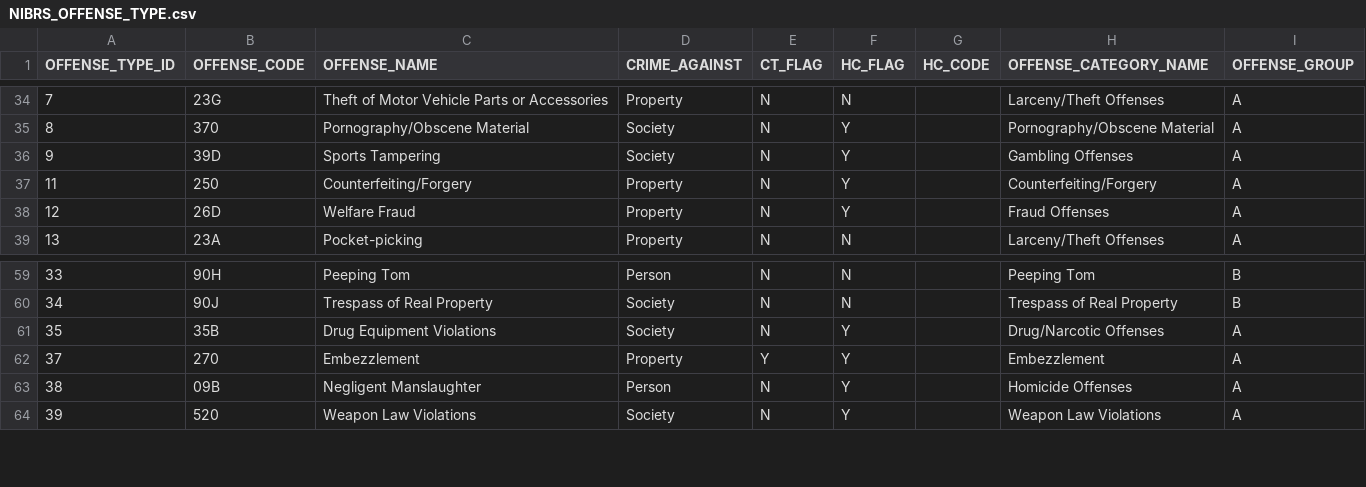
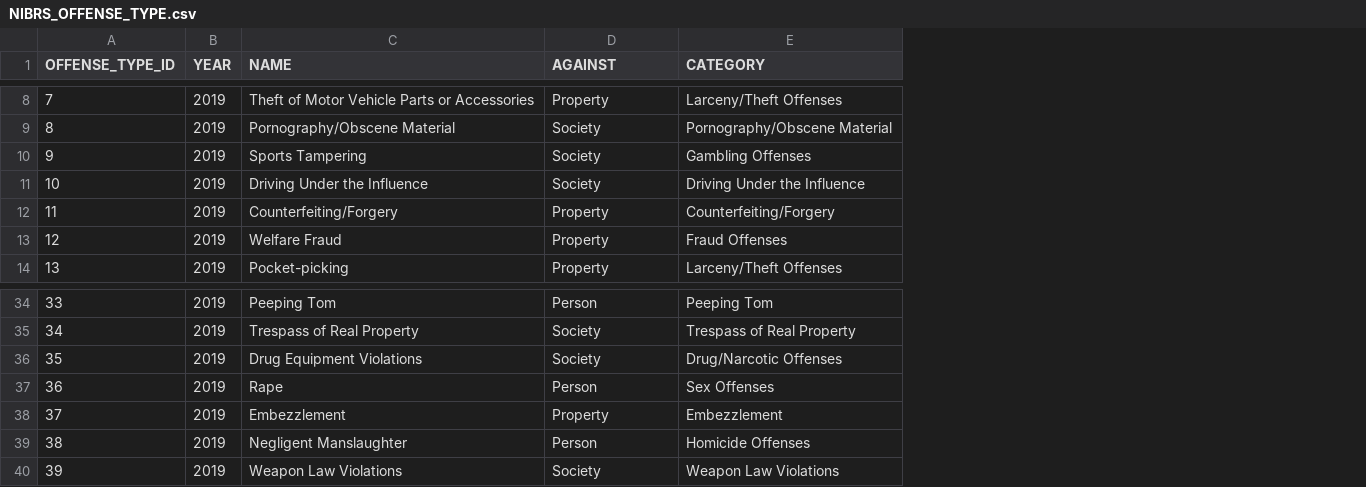
Before and after one commit to djboudia/milestone, a CSV file: 01_nibrs_rawdata/NIBRS_OFFENSE_TYPE.csv, drawn as a sheet; only a part is shown, gaps mark what is left out; removed rows and columns are numbered as before the commit, all else as after; the diff covers the shown part only; the diff names each change by its address in the sheet, - before the commit and + after, or states it on an @@ line.

Commit message:
Updated all data to include 2009 data

```diff
--- a/01_nibrs_rawdata/NIBRS_OFFENSE_TYPE.csv
+++ b/01_nibrs_rawdata/NIBRS_OFFENSE_TYPE.csv
-column B (OFFENSE_CODE), rows 34-39: 23G | 370 | 39D | 250 | 26D | 23A; rows 59-64: 90H | 90J | 35B | 270 | 09B | 520
+column B (YEAR), rows 8-10: all 2019; rows 12-14: all 2019; rows 34-36: all 2019; rows 38-40: all 2019
-column E (CT_FLAG), rows 34-39: all N; rows 59-64: N | N | N | Y | N | N
-column F (HC_FLAG), rows 34-39: N | Y | Y | Y | Y | N; rows 59-64: N | N | Y | Y | Y | Y
-column G (HC_CODE), empty
-column I (OFFENSE_GROUP), rows 34-39: all A; rows 59-64: B | B | A | A | A | A
-C1: OFFENSE_NAME
+C1: NAME
-D1: CRIME_AGAINST
+D1: AGAINST
-E1: OFFENSE_CATEGORY_NAME
+E1: CATEGORY
@@ row 25 moved to row 11: 10 @@
@@ row 23 moved to row 37: 36 @@
```
Also changed, not shown: 25 moved rows elsewhere in this file, 8 other files.
